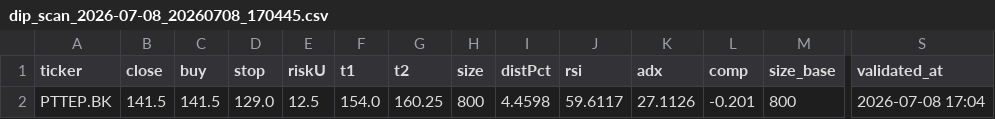
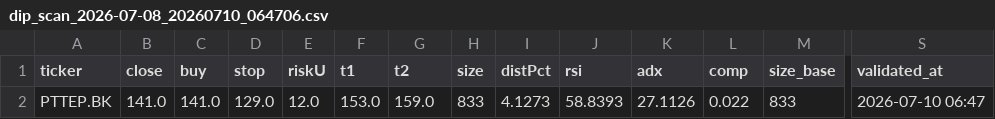
Before and after one commit to iamklang/set_trade_signal, a CSV file: dip_scan_2026-07-08_20260710_064706.csv (was dip_scan_2026-07-08_20260708_170445.csv), drawn as a sheet; only a part is shown, gaps mark what is left out; the diff names each change by its address in the sheet, - before the commit and + after, or states it on an @@ line.

```diff
--- a/dip_scan_2026-07-08_20260708_170445.csv
+++ b/dip_scan_2026-07-08_20260710_064706.csv
-B2 (close): 141.5
+B2 (close): 141.0
-C2 (buy): 141.5
+C2 (buy): 141.0
-E2 (riskU): 12.5
+E2 (riskU): 12.0
-F2 (t1): 154.0
+F2 (t1): 153.0
-G2 (t2): 160.25
+G2 (t2): 159.0
-H2 (size): 800
+H2 (size): 833
-I2 (distPct): 4.4598
+I2 (distPct): 4.1273
-J2 (rsi): 59.6117
+J2 (rsi): 58.8393
-L2 (comp): -0.201
+L2 (comp): 0.022
-M2 (size_base): 800
+M2 (size_base): 833
-S2 (validated_at): 2026-07-08 17:04
+S2 (validated_at): 2026-07-10 06:47
```
Also changed, not shown: composite_rank.csv, 9 other files.
